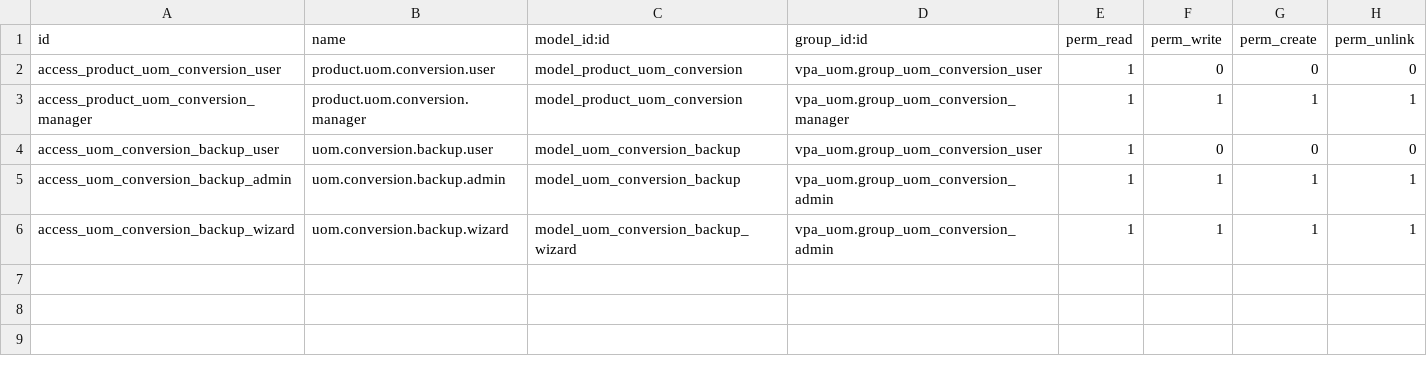
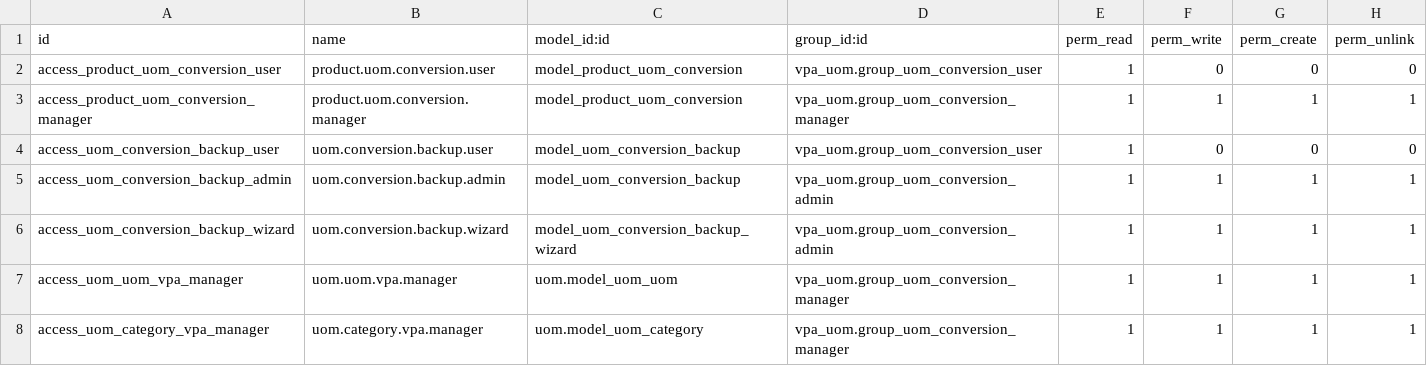
Before and after one commit to GhalaGroup/GhalaGroup, a CSV file: custom_addons/vpa_uom/security/ir.model.access.csv, drawn as a sheet; the diff names each change by its address in the sheet, - before the commit and + after, or states it on an @@ line.

Commit message:
Integrate standard UoM management into VPA UoM module
- Add clean list/form views for standard Odoo UoMs
- Create organized menu structure: Inventory > Configuration > Units of Measure
  - Units of Measure (standard Odoo UoMs)
  - Product-Specific Conversions (alternative UoMs per product)
- Grant UoM create/edit rights to VPA UoM managers
- Imply uom.group_uom for menu visibility

```diff
--- a/custom_addons/vpa_uom/security/ir.model.access.csv
+++ b/custom_addons/vpa_uom/security/ir.model.access.csv
+row 7: access_uom_uom_vpa_manager | uom.uom.vpa.manager | uom.model_uom_uom | vpa_uom.group_uom_conversion_manager | 1 | 1 | 1 | 1
+row 8: access_uom_category_vpa_manager | uom.category.vpa.manager | uom.model_uom_category | vpa_uom.group_uom_conversion_manager | 1 | 1 | 1 | 1
```
Also changed, not shown: 4 other files.
